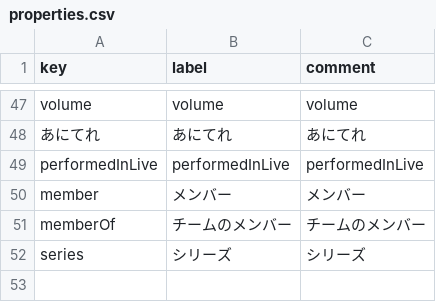
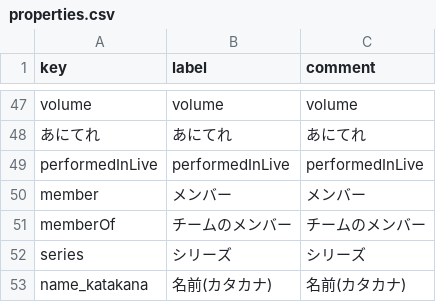
Before and after one commit to prickathon/prismdb, a CSV file: _data/schema/properties.csv, drawn as a sheet; only a part is shown, gaps mark what is left out.

```diff
--- a/_data/schema/properties.csv
+++ b/_data/schema/properties.csv
@@ -52 +52,2 @@ memberOf,チームのメンバー,チームのメンバー
 series,シリーズ,シリーズ
+name_katakana,名前(カタカナ),名前(カタカナ)
```
Also changed, not shown: _data/brand/brands.csv, 1 other file.
